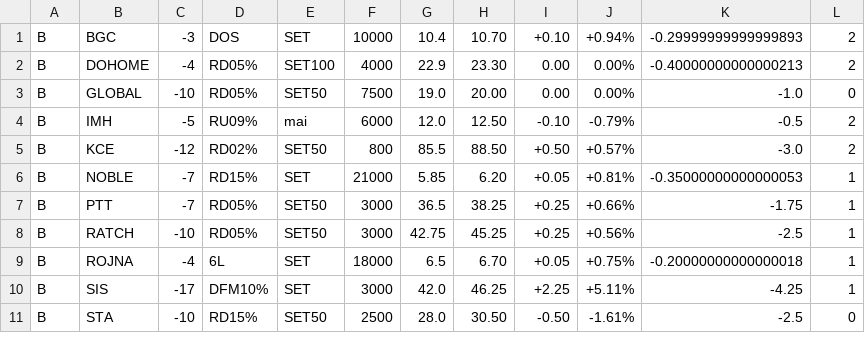
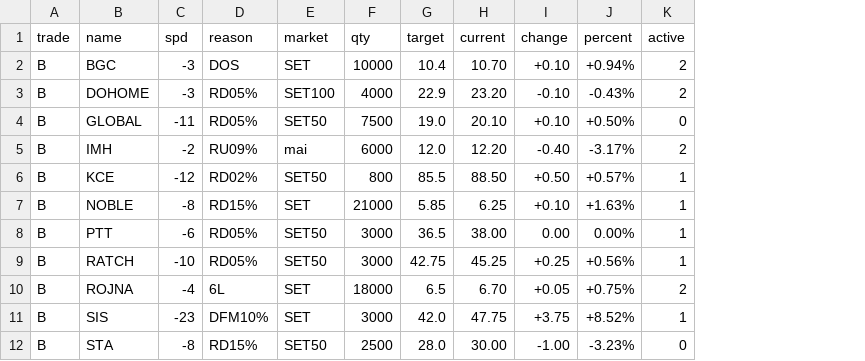
Before and after one commit to santimcs/A8, a CSV file: Data/orders-log.csv, drawn as a sheet; only a part is shown; removed rows and columns are numbered as before the commit, all else as after; the diff covers the shown part only; the diff names each change by its address in the sheet, - before the commit and + after, or states it on an @@ line.

```diff
--- a/Data/orders-log.csv
+++ b/Data/orders-log.csv
-column K, rows 1-11: -0.29999999999999893 | -0.40000000000000213 | -1.0 | -0.5 | -3.0 | -0.35000000000000053 | -1.75 | -2.5 | -0.20000000000000018 | -4.25 | -2.5
+row 1: trade | name | spd | reason | market | qty | target | current | change | percent | active
-C3: -4
+C3: -3
-H3: 23.30
+H3: 23.20
-I3: 0.00
+I3: -0.10
-J3: 0.00%
+J3: -0.43%
-C4: -10
+C4: -11
-H4: 20.00
+H4: 20.10
-I4: 0.00
+I4: +0.10
-J4: 0.00%
+J4: +0.50%
-C5: -5
+C5: -2
-H5: 12.50
+H5: 12.20
-I5: -0.10
+I5: -0.40
-J5: -0.79%
+J5: -3.17%
-K6: 2
+K6: 1
-C7: -7
+C7: -8
-H7: 6.20
+H7: 6.25
-I7: +0.05
+I7: +0.10
-J7: +0.81%
+J7: +1.63%
-C8: -7
+C8: -6
-H8: 38.25
+H8: 38.00
-I8: +0.25
+I8: 0.00
-J8: +0.66%
+J8: 0.00%
-K10: 1
+K10: 2
-C11: -17
+C11: -23
-H11: 46.25
+H11: 47.75
-I11: +2.25
+I11: +3.75
-J11: +5.11%
+J11: +8.52%
-C12: -10
+C12: -8
-H12: 30.50
+H12: 30.00
-I12: -0.50
+I12: -1.00
-J12: -1.61%
+J12: -3.23%
```
Also changed, not shown: 38 edited cells elsewhere in this file, Data/orders.csv, 4 other files.
